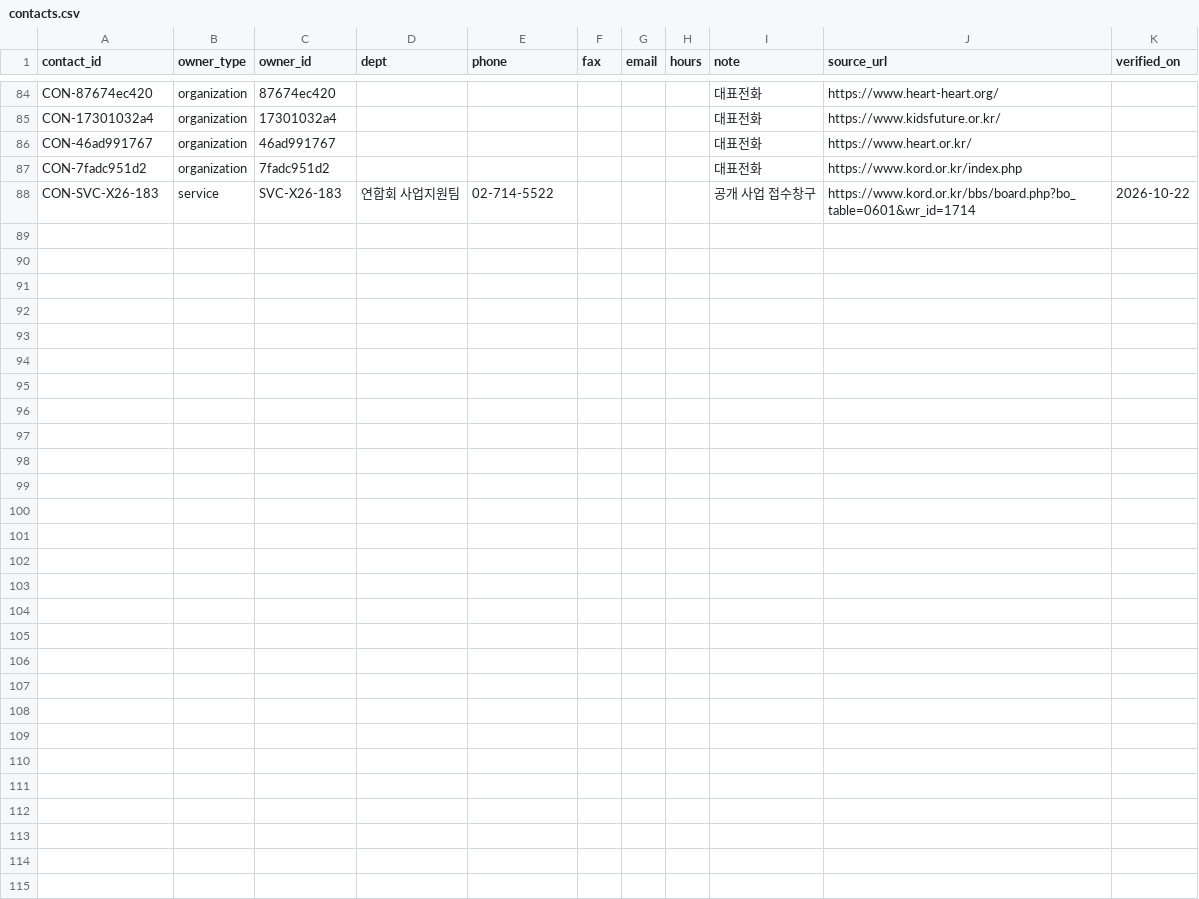
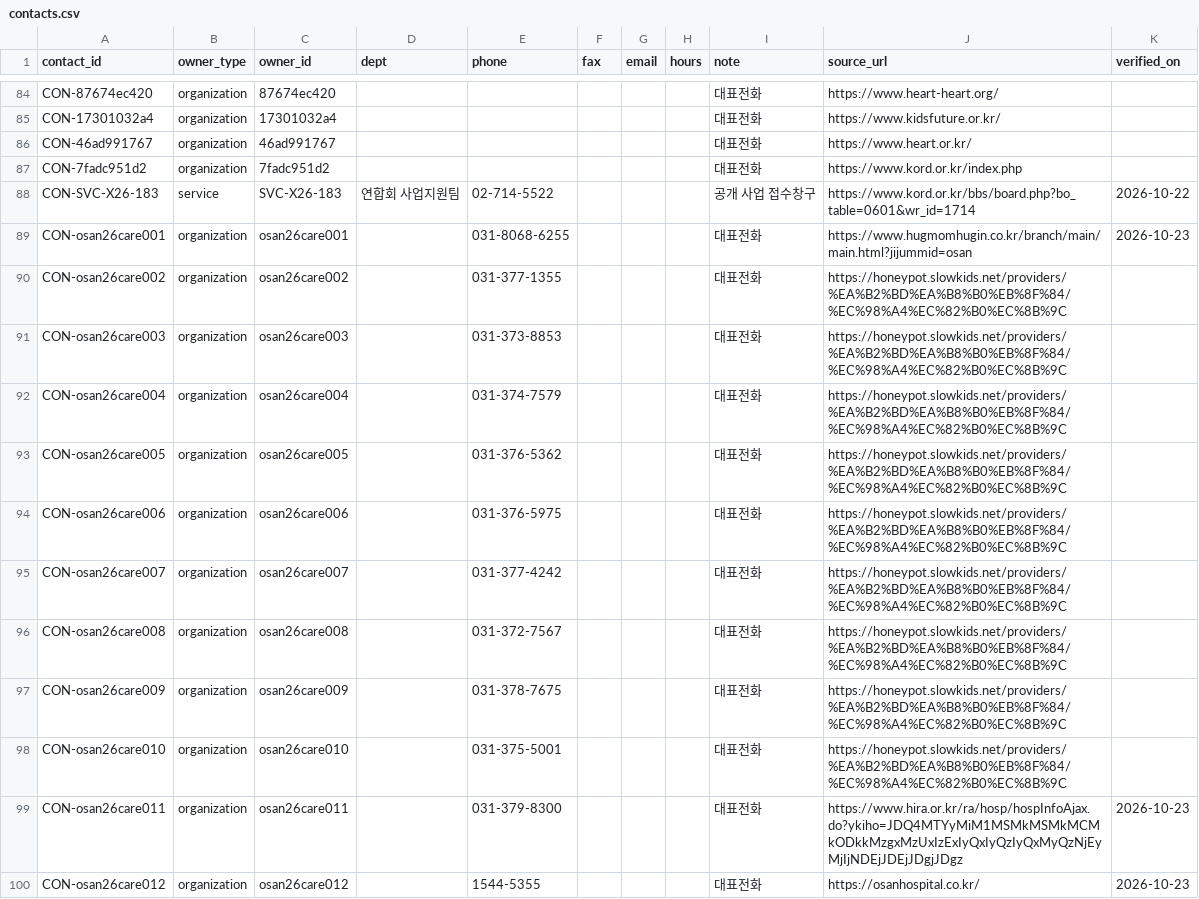
Before and after one commit to daily-jh/osansegyo-welfare-resources, a CSV file: data/contacts.csv, drawn as a sheet; only a part is shown, gaps mark what is left out; the diff covers the shown part only; the diff names each change by its address in the sheet, - before the commit and + after, or states it on an @@ line.

Commit message:
Expand Osan local psychological support and hospital referral directory

```diff
--- a/data/contacts.csv
+++ b/data/contacts.csv
+row 89: CON-osan26care001 | organization | osan26care001 |  | 031-8068-6255 |  |  |  | 대표전화 | https://www.hugmomhugin.co.kr/branch/main/main.html?jijummid=osan | 2026-10-23
+row 90: CON-osan26care002 | organization | osan26care002 |  | 031-377-1355 |  |  |  | 대표전화 | https://honeypot.slowkids.net/providers/%EA%B2%BD%EA%B8%B0%EB%8F%84/%EC%98%A4%EC%82%B0%EC%8B%9C
+row 91: CON-osan26care003 | organization | osan26care003 |  | 031-373-8853 |  |  |  | 대표전화 | https://honeypot.slowkids.net/providers/%EA%B2%BD%EA%B8%B0%EB%8F%84/%EC%98%A4%EC%82%B0%EC%8B%9C
+row 92: CON-osan26care004 | organization | osan26care004 |  | 031-374-7579 |  |  |  | 대표전화 | https://honeypot.slowkids.net/providers/%EA%B2%BD%EA%B8%B0%EB%8F%84/%EC%98%A4%EC%82%B0%EC%8B%9C
+row 93: CON-osan26care005 | organization | osan26care005 |  | 031-376-5362 |  |  |  | 대표전화 | https://honeypot.slowkids.net/providers/%EA%B2%BD%EA%B8%B0%EB%8F%84/%EC%98%A4%EC%82%B0%EC%8B%9C
+row 94: CON-osan26care006 | organization | osan26care006 |  | 031-376-5975 |  |  |  | 대표전화 | https://honeypot.slowkids.net/providers/%EA%B2%BD%EA%B8%B0%EB%8F%84/%EC%98%A4%EC%82%B0%EC%8B%9C
+row 95: CON-osan26care007 | organization | osan26care007 |  | 031-377-4242 |  |  |  | 대표전화 | https://honeypot.slowkids.net/providers/%EA%B2%BD%EA%B8%B0%EB%8F%84/%EC%98%A4%EC%82%B0%EC%8B%9C
+row 96: CON-osan26care008 | organization | osan26care008 |  | 031-372-7567 |  |  |  | 대표전화 | https://honeypot.slowkids.net/providers/%EA%B2%BD%EA%B8%B0%EB%8F%84/%EC%98%A4%EC%82%B0%EC%8B%9C
+row 97: CON-osan26care009 | organization | osan26care009 |  | 031-378-7675 |  |  |  | 대표전화 | https://honeypot.slowkids.net/providers/%EA%B2%BD%EA%B8%B0%EB%8F%84/%EC%98%A4%EC%82%B0%EC%8B%9C
+row 98: CON-osan26care010 | organization | osan26care010 |  | 031-375-5001 |  |  |  | 대표전화 | https://honeypot.slowkids.net/providers/%EA%B2%BD%EA%B8%B0%EB%8F%84/%EC%98%A4%EC%82%B0%EC%8B%9C
+row 99: CON-osan26care011 | organization | osan26care011 |  | 031-379-8300 |  |  |  | 대표전화 | https://www.hira.or.kr/ra/hosp/hospInfoAjax.do?ykiho=JDQ4MTYyMiM1MSMkMSMkMCMkODkkMzgxMzUxIzExIyQxIyQzIyQxMyQzNjEyMjIjNDEjJDEjJDgjJDgz | 2026-10-23
+row 100: CON-osan26care012 | organization | osan26care012 |  | 1544-5355 |  |  |  | 대표전화 | https://osanhospital.co.kr/ | 2026-10-23
```
Also changed, not shown: 11 added rows elsewhere in this file, docs/contacts.csv, 9 other files.
